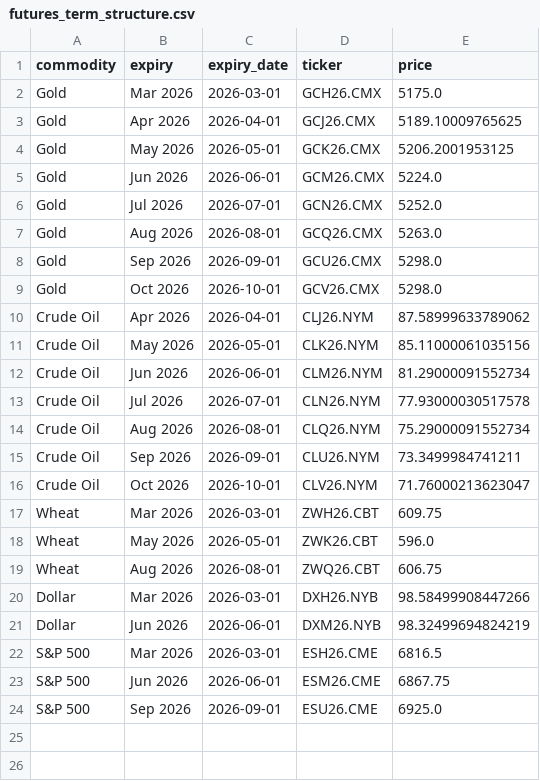
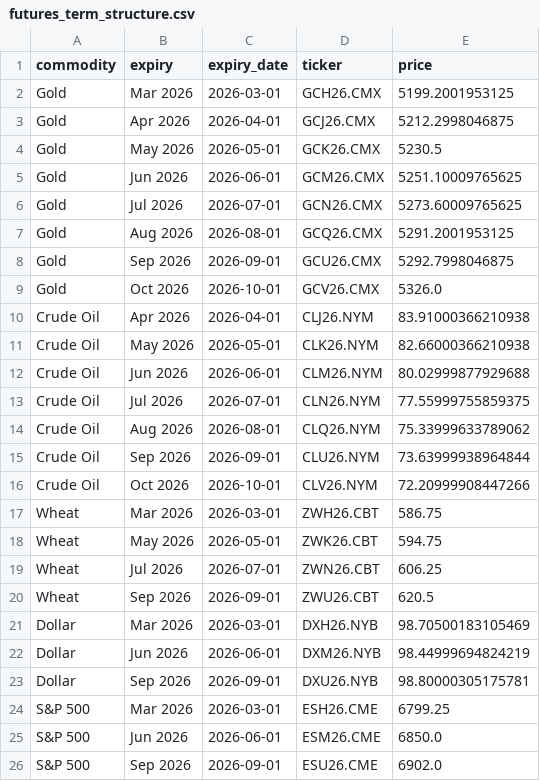
Before and after one commit to FredericBANDEIRA/Cross-Asset-Market-Regime-Monitor, a CSV file: data/futures_term_structure.csv, drawn as a sheet.

```diff
--- a/data/futures_term_structure.csv
+++ b/data/futures_term_structure.csv
@@ -1,24 +1,26 @@
 commodity,expiry,expiry_date,ticker,price
-Gold,Mar 2026,2026-03-01,GCH26.CMX,5175.0
-Gold,Apr 2026,2026-04-01,GCJ26.CMX,5189.10009765625
-Gold,May 2026,2026-05-01,GCK26.CMX,5206.2001953125
-Gold,Jun 2026,2026-06-01,GCM26.CMX,5224.0
-Gold,Jul 2026,2026-07-01,GCN26.CMX,5252.0
-Gold,Aug 2026,2026-08-01,GCQ26.CMX,5263.0
-Gold,Sep 2026,2026-09-01,GCU26.CMX,5298.0
-Gold,Oct 2026,2026-10-01,GCV26.CMX,5298.0
-Crude Oil,Apr 2026,2026-04-01,CLJ26.NYM,87.58999633789062
-Crude Oil,May 2026,2026-05-01,CLK26.NYM,85.11000061035156
-Crude Oil,Jun 2026,2026-06-01,CLM26.NYM,81.29000091552734
-Crude Oil,Jul 2026,2026-07-01,CLN26.NYM,77.93000030517578
-Crude Oil,Aug 2026,2026-08-01,CLQ26.NYM,75.29000091552734
-Crude Oil,Sep 2026,2026-09-01,CLU26.NYM,73.3499984741211
-Crude Oil,Oct 2026,2026-10-01,CLV26.NYM,71.76000213623047
-Wheat,Mar 2026,2026-03-01,ZWH26.CBT,609.75
-Wheat,May 2026,2026-05-01,ZWK26.CBT,596.0
-Wheat,Aug 2026,2026-08-01,ZWQ26.CBT,606.75
-Dollar,Mar 2026,2026-03-01,DXH26.NYB,98.58499908447266
-Dollar,Jun 2026,2026-06-01,DXM26.NYB,98.32499694824219
-S&P 500,Mar 2026,2026-03-01,ESH26.CME,6816.5
-S&P 500,Jun 2026,2026-06-01,ESM26.CME,6867.75
-S&P 500,Sep 2026,2026-09-01,ESU26.CME,6925.0
+Gold,Mar 2026,2026-03-01,GCH26.CMX,5199.2001953125
+Gold,Apr 2026,2026-04-01,GCJ26.CMX,5212.2998046875
+Gold,May 2026,2026-05-01,GCK26.CMX,5230.5
+Gold,Jun 2026,2026-06-01,GCM26.CMX,5251.10009765625
+Gold,Jul 2026,2026-07-01,GCN26.CMX,5273.60009765625
+Gold,Aug 2026,2026-08-01,GCQ26.CMX,5291.2001953125
+Gold,Sep 2026,2026-09-01,GCU26.CMX,5292.7998046875
+Gold,Oct 2026,2026-10-01,GCV26.CMX,5326.0
+Crude Oil,Apr 2026,2026-04-01,CLJ26.NYM,83.91000366210938
+Crude Oil,May 2026,2026-05-01,CLK26.NYM,82.66000366210938
+Crude Oil,Jun 2026,2026-06-01,CLM26.NYM,80.02999877929688
+Crude Oil,Jul 2026,2026-07-01,CLN26.NYM,77.55999755859375
+Crude Oil,Aug 2026,2026-08-01,CLQ26.NYM,75.33999633789062
+Crude Oil,Sep 2026,2026-09-01,CLU26.NYM,73.63999938964844
+Crude Oil,Oct 2026,2026-10-01,CLV26.NYM,72.20999908447266
+Wheat,Mar 2026,2026-03-01,ZWH26.CBT,586.75
+Wheat,May 2026,2026-05-01,ZWK26.CBT,594.75
+Wheat,Jul 2026,2026-07-01,ZWN26.CBT,606.25
+Wheat,Sep 2026,2026-09-01,ZWU26.CBT,620.5
+Dollar,Mar 2026,2026-03-01,DXH26.NYB,98.70500183105469
+Dollar,Jun 2026,2026-06-01,DXM26.NYB,98.44999694824219
+Dollar,Sep 2026,2026-09-01,DXU26.NYB,98.80000305175781
+S&P 500,Mar 2026,2026-03-01,ESH26.CME,6799.25
+S&P 500,Jun 2026,2026-06-01,ESM26.CME,6850.0
+S&P 500,Sep 2026,2026-09-01,ESU26.CME,6902.0
```
Also changed, not shown: data/macro.csv, data/macro_indicators.csv, 7 other files.
